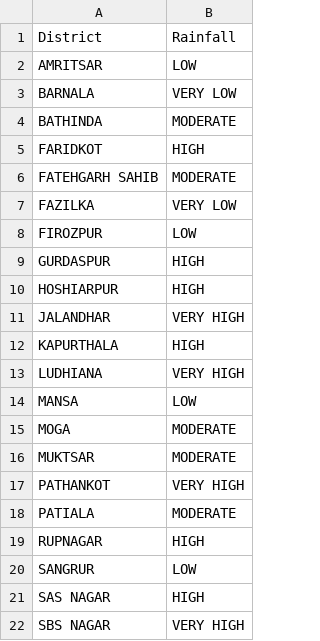
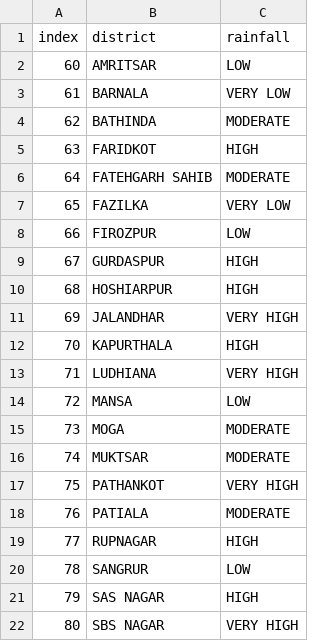
Before and after one commit to aspharix/dataforcrop, a CSV file: Dataset.csv, drawn as a sheet; addresses are those after the commit; the diff names each change by its address in the sheet, - before the commit and + after, or states it on an @@ line.

Commit message:
Update Dataset.csv

```diff
--- a/Dataset.csv
+++ b/Dataset.csv
+column A (index), rows 2-22: 60 | 61 | 62 | 63 | 64 | 65 | 66 | 67 | 68 | 69 | 70 | 71 | 72 | 73 | 74 | 75 | 76 | 77 | 78 | 79 | 80
-B1: District
+B1: district
-C1: Rainfall
+C1: rainfall
```
